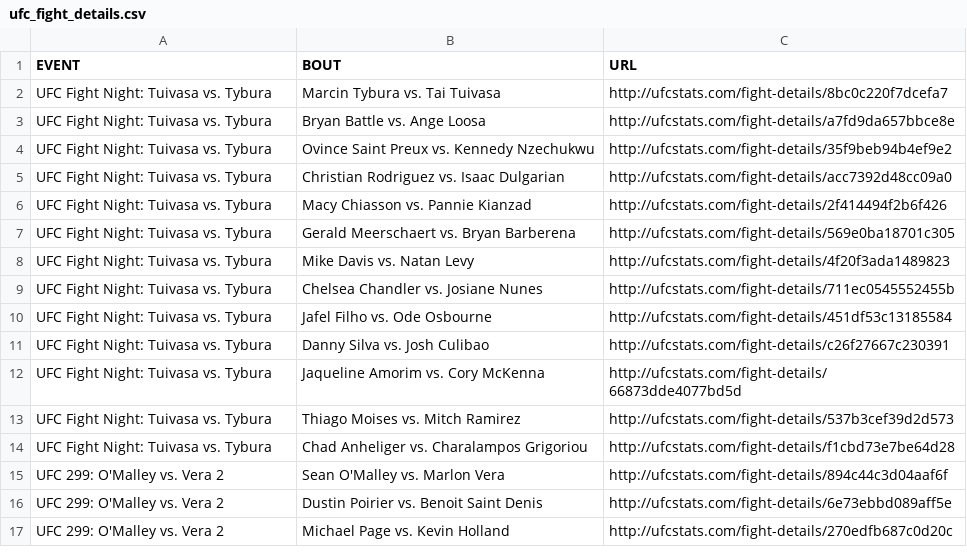
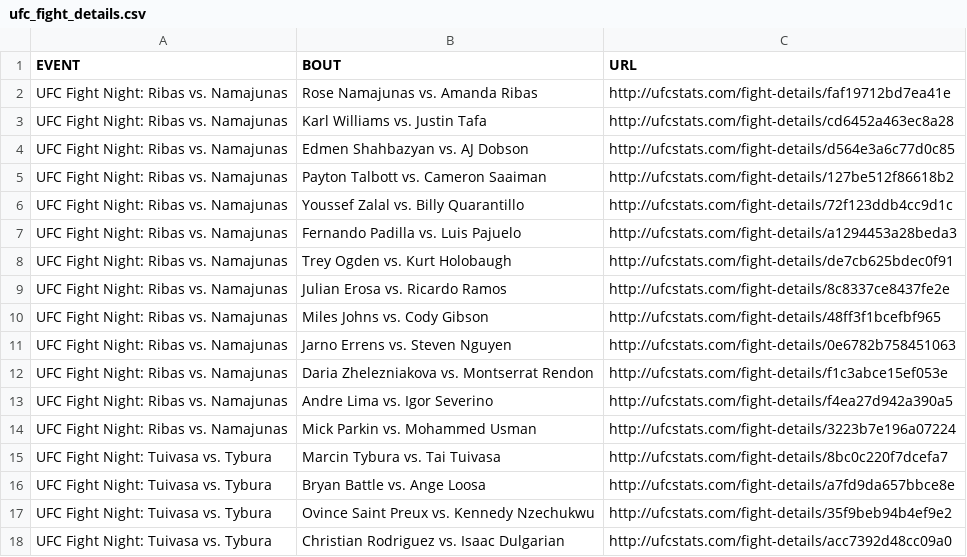
Before and after one commit to YashD5291/UFC-Stats-Scrap, a CSV file: ufc_fight_details.csv, drawn as a sheet; only a part is shown; the shorter side is filled out with more unchanged rows; the diff names each change by its address in the sheet, - before the commit and + after, or states it on an @@ line.

Commit message:
2024-03-24 data refresh

```diff
--- a/ufc_fight_details.csv
+++ b/ufc_fight_details.csv
+row 2: UFC Fight Night: Ribas vs. Namajunas | Rose Namajunas vs. Amanda Ribas | http://ufcstats.com/fight-details/faf19712bd7ea41e
+row 3: UFC Fight Night: Ribas vs. Namajunas | Karl Williams vs. Justin Tafa | http://ufcstats.com/fight-details/cd6452a463ec8a28
+row 4: UFC Fight Night: Ribas vs. Namajunas | Edmen Shahbazyan vs. AJ Dobson | http://ufcstats.com/fight-details/d564e3a6c77d0c85
+row 5: UFC Fight Night: Ribas vs. Namajunas | Payton Talbott vs. Cameron Saaiman | http://ufcstats.com/fight-details/127be512f86618b2
+row 6: UFC Fight Night: Ribas vs. Namajunas | Youssef Zalal vs. Billy Quarantillo | http://ufcstats.com/fight-details/72f123ddb4cc9d1c
+row 7: UFC Fight Night: Ribas vs. Namajunas | Fernando Padilla vs. Luis Pajuelo | http://ufcstats.com/fight-details/a1294453a28beda3
+row 8: UFC Fight Night: Ribas vs. Namajunas | Trey Ogden vs. Kurt Holobaugh | http://ufcstats.com/fight-details/de7cb625bdec0f91
+row 9: UFC Fight Night: Ribas vs. Namajunas | Julian Erosa vs. Ricardo Ramos | http://ufcstats.com/fight-details/8c8337ce8437fe2e
+row 10: UFC Fight Night: Ribas vs. Namajunas | Miles Johns vs. Cody Gibson | http://ufcstats.com/fight-details/48ff3f1bcefbf965
+row 11: UFC Fight Night: Ribas vs. Namajunas | Jarno Errens vs. Steven Nguyen | http://ufcstats.com/fight-details/0e6782b758451063
+row 12: UFC Fight Night: Ribas vs. Namajunas | Daria Zhelezniakova vs. Montserrat Rendon | http://ufcstats.com/fight-details/f1c3abce15ef053e
+row 13: UFC Fight Night: Ribas vs. Namajunas | Andre Lima vs. Igor Severino | http://ufcstats.com/fight-details/f4ea27d942a390a5
+row 14: UFC Fight Night: Ribas vs. Namajunas | Mick Parkin vs. Mohammed Usman | http://ufcstats.com/fight-details/3223b7e196a07224
```
Also changed, not shown: ufc_event_details.csv, 1 other file.
